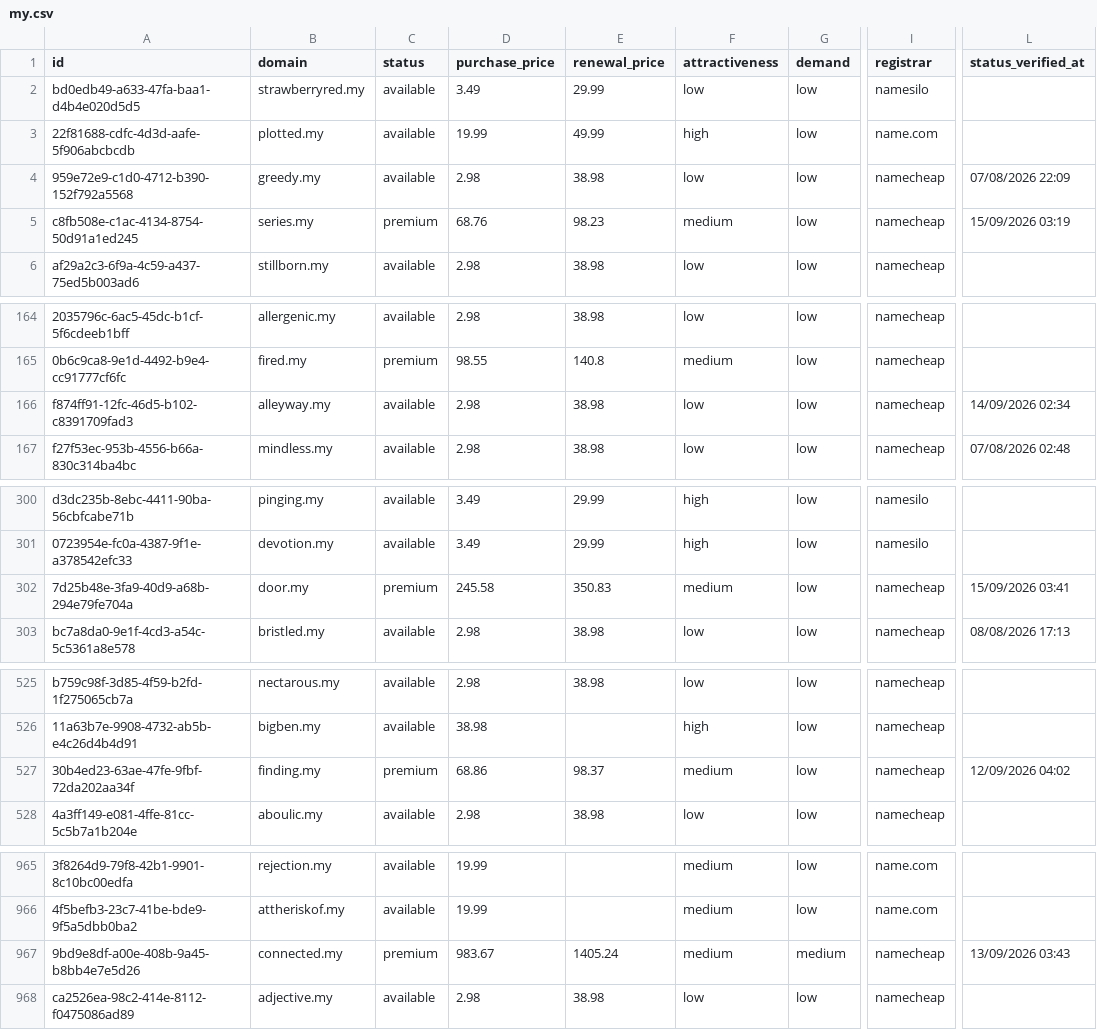
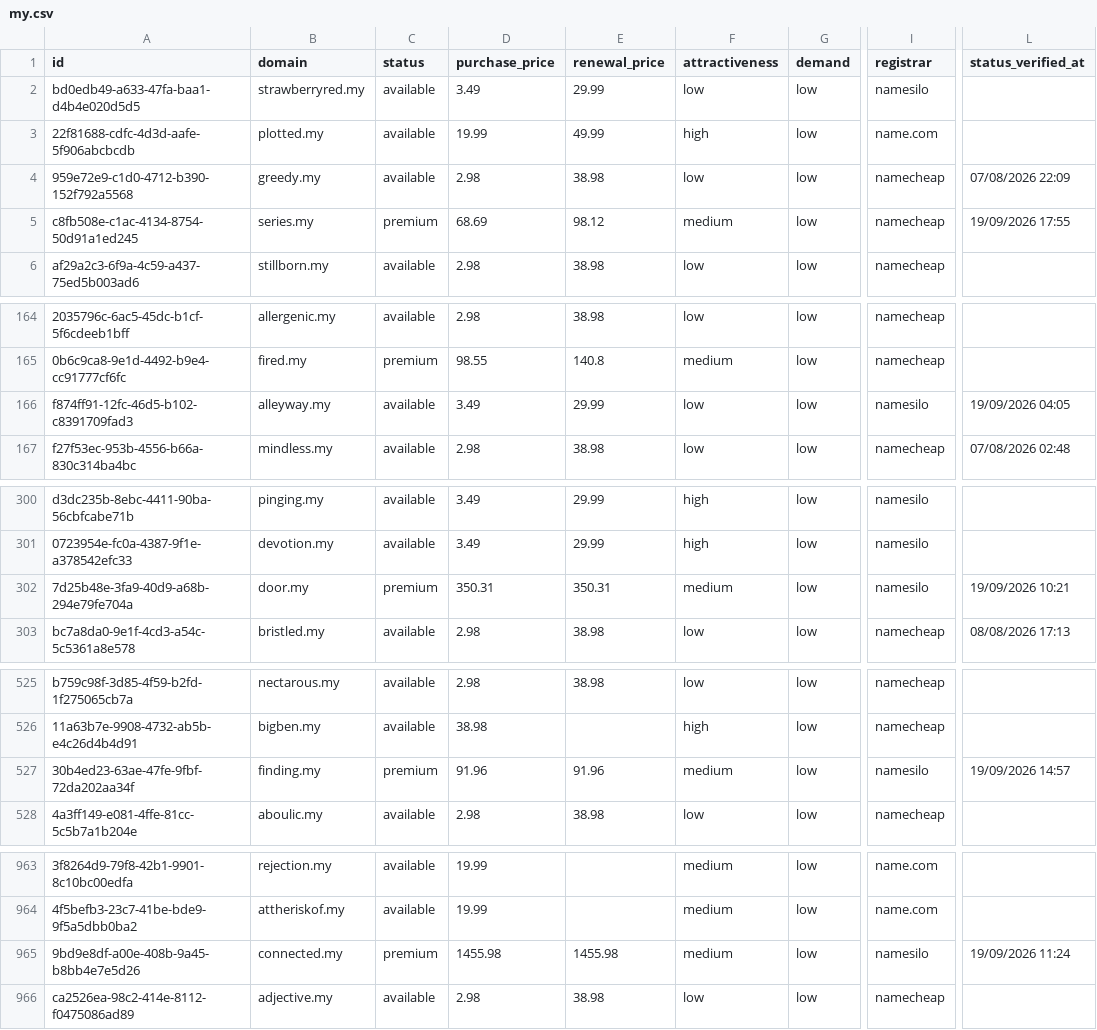
Before and after one commit to UniqueDomains/my-oneword-domains, a CSV file: my.csv, drawn as a sheet; only a part is shown, gaps mark what is left out; addresses are those after the commit; the diff covers the shown part only; the diff names each change by its address in the sheet, - before the commit and + after, or states it on an @@ line.

```diff
--- a/my.csv
+++ b/my.csv
-D5 (purchase_price): 68.76
+D5 (purchase_price): 68.69
-E5 (renewal_price): 98.23
+E5 (renewal_price): 98.12
-L5 (status_verified_at): 15/09/2026 03:19
+L5 (status_verified_at): 19/09/2026 17:55
-D166 (purchase_price): 2.98
+D166 (purchase_price): 3.49
-E166 (renewal_price): 38.98
+E166 (renewal_price): 29.99
-I166 (registrar): namecheap
+I166 (registrar): namesilo
-L166 (status_verified_at): 14/09/2026 02:34
+L166 (status_verified_at): 19/09/2026 04:05
-D302 (purchase_price): 245.58
+D302 (purchase_price): 350.31
-E302 (renewal_price): 350.83
+E302 (renewal_price): 350.31
-I302 (registrar): namecheap
+I302 (registrar): namesilo
-L302 (status_verified_at): 15/09/2026 03:41
+L302 (status_verified_at): 19/09/2026 10:21
-D527 (purchase_price): 68.86
+D527 (purchase_price): 91.96
-E527 (renewal_price): 98.37
+E527 (renewal_price): 91.96
-I527 (registrar): namecheap
+I527 (registrar): namesilo
-L527 (status_verified_at): 12/09/2026 04:02
+L527 (status_verified_at): 19/09/2026 14:57
-D965 (purchase_price): 983.67
+D965 (purchase_price): 1455.98
-E965 (renewal_price): 1405.24
+E965 (renewal_price): 1455.98
-G965 (demand): medium
+G965 (demand): low
-I965 (registrar): namecheap
+I965 (registrar): namesilo
-L965 (status_verified_at): 13/09/2026 03:43
+L965 (status_verified_at): 19/09/2026 11:24
```
Also changed, not shown: 2 added rows, 2 removed rows and 70 edited cells elsewhere in this file, 4 other files.
